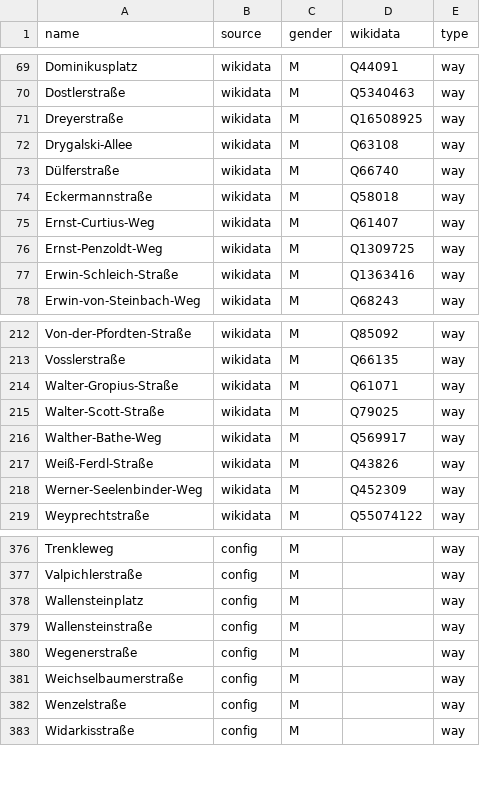
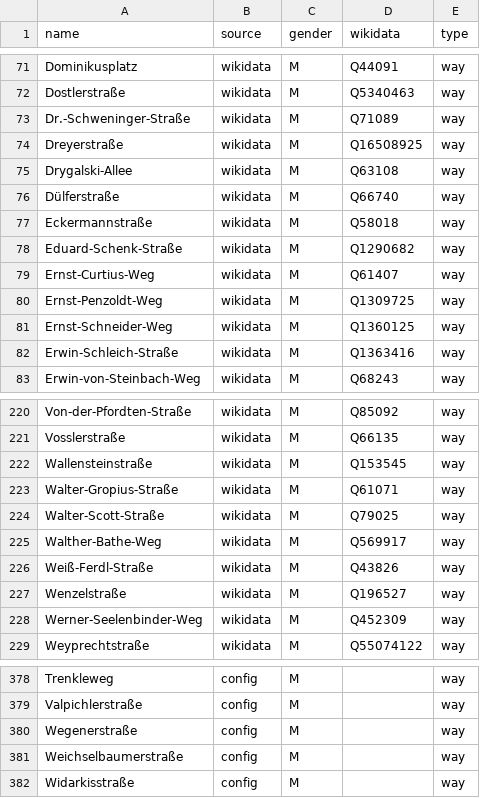
Before and after one commit to EqualStreetNames/equalstreetnames-munich, a CSV file: data/gender.csv, drawn as a sheet; only a part is shown, gaps mark what is left out; removed rows and columns are numbered as before the commit, all else as after; the diff covers the shown part only; the diff names each change by its address in the sheet, - before the commit and + after, or states it on an @@ line.

```diff
--- a/data/gender.csv
+++ b/data/gender.csv
+row 73: Dr.-Schweninger-Straße | wikidata | M | Q71089 | way
+row 78: Eduard-Schenk-Straße | wikidata | M | Q1290682 | way
+row 81: Ernst-Schneider-Weg | wikidata | M | Q1360125 | way
+row 222: Wallensteinstraße | wikidata | M | Q153545 | way
+row 227: Wenzelstraße | wikidata | M | Q196527 | way
-row 378: Wallensteinplatz | config | M |  | way
-row 379: Wallensteinstraße | config | M |  | way
-row 382: Wenzelstraße | config | M |  | way
```
Also changed, not shown: 5 added rows and 8 removed rows elsewhere in this file, data/other.csv, 2 other files.
